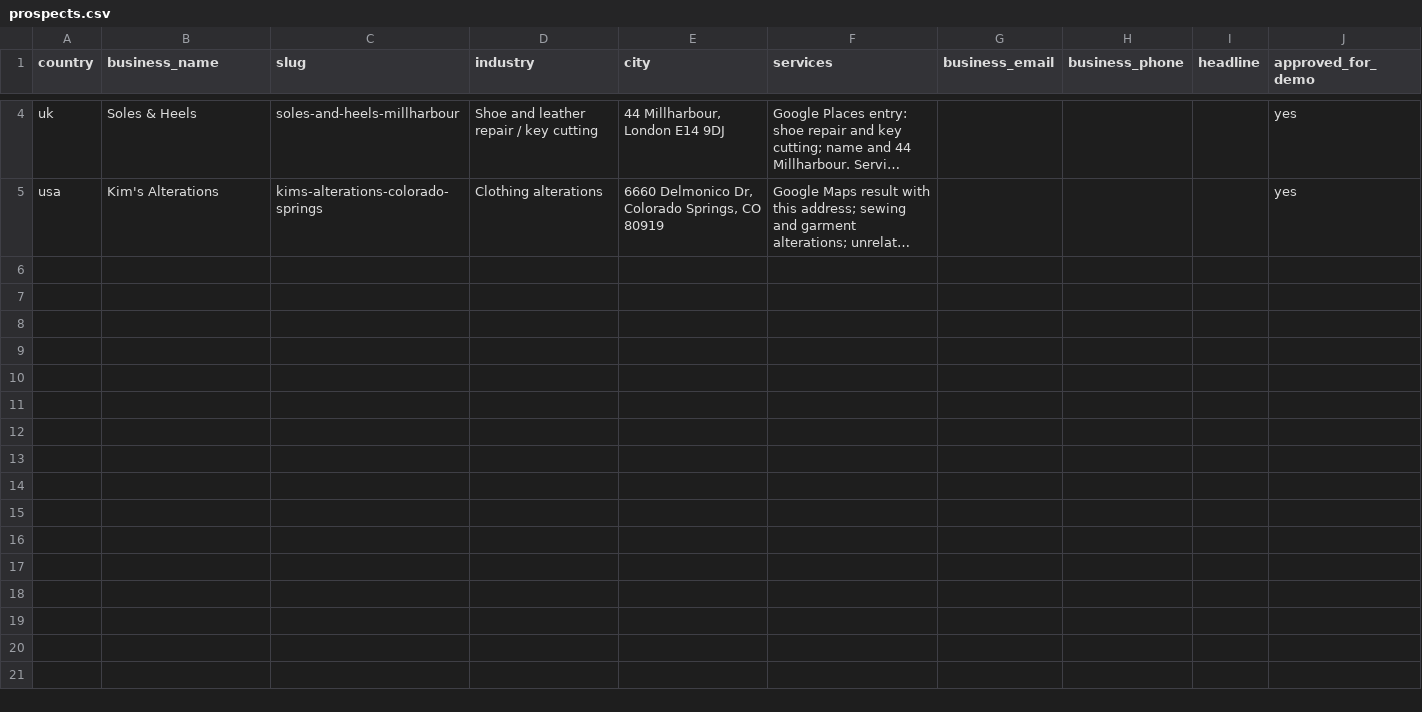
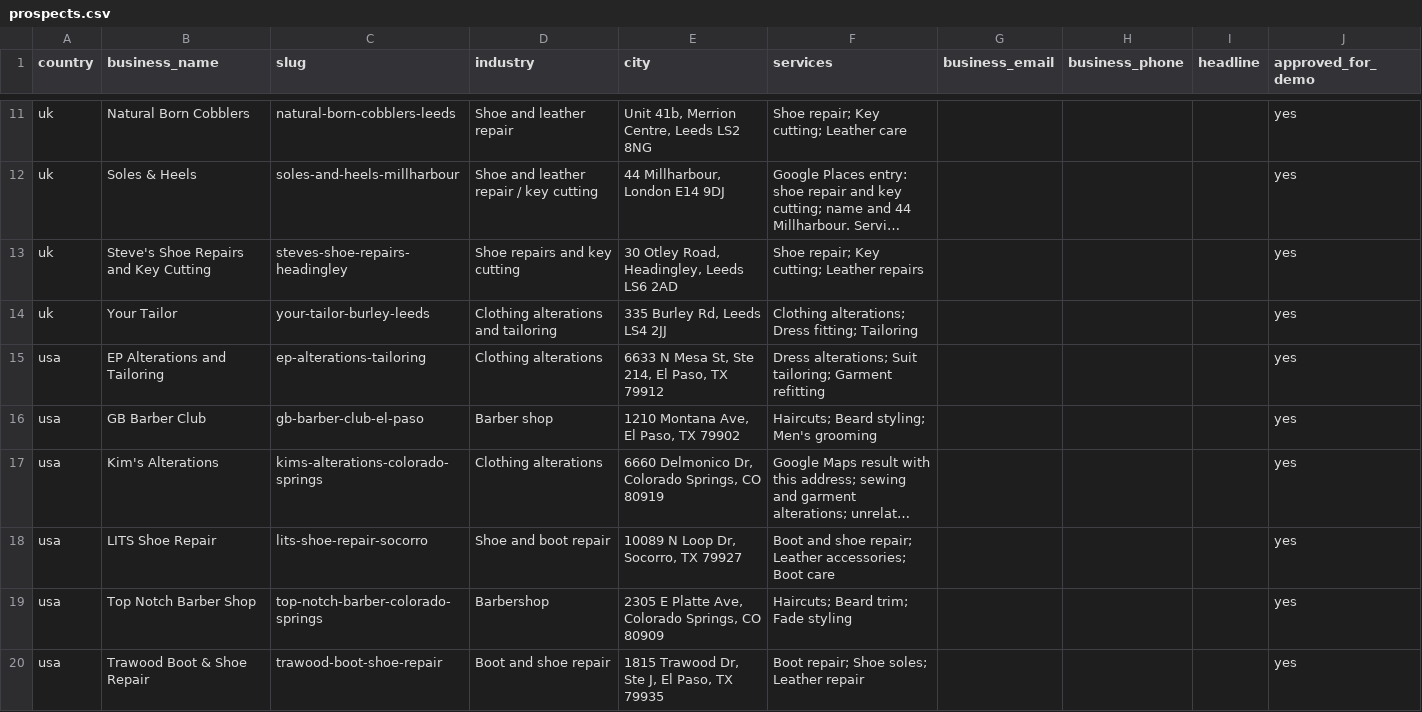
Before and after one commit to k6658489-a11y/marketing-eraa-demo, a CSV file: data/prospects.csv, drawn as a sheet; only a part is shown, gaps mark what is left out; long unchanged cells end in …; the diff covers the shown part only; the diff names each change by its address in the sheet, - before the commit and + after, or states it on an @@ line.

Commit message:
Sync approved Marketing Eraa website demos from Sheet

```diff
--- a/data/prospects.csv
+++ b/data/prospects.csv
+row 11: uk | Natural Born Cobblers | natural-born-cobblers-leeds | Shoe and leather repair | Unit 41b, Merrion Centre, Leeds LS2 8NG | Shoe repair; Key cutting; Leather care |  |  |  | yes
+row 13: uk | Steve's Shoe Repairs and Key Cutting | steves-shoe-repairs-headingley | Shoe repairs and key cutting | 30 Otley Road, Headingley, Leeds LS6 2AD | Shoe repair; Key cutting; Leather repairs |  |  |  | yes
+row 14: uk | Your Tailor | your-tailor-burley-leeds | Clothing alterations and tailoring | 335 Burley Rd, Leeds LS4 2JJ | Clothing alterations; Dress fitting; Tailoring |  |  |  | yes
+row 15: usa | EP Alterations and Tailoring | ep-alterations-tailoring | Clothing alterations | 6633 N Mesa St, Ste 214, El Paso, TX 79912 | Dress alterations; Suit tailoring; Garment refitting |  |  |  | yes
+row 16: usa | GB Barber Club | gb-barber-club-el-paso | Barber shop | 1210 Montana Ave, El Paso, TX 79902 | Haircuts; Beard styling; Men's grooming |  |  |  | yes
+row 18: usa | LITS Shoe Repair | lits-shoe-repair-socorro | Shoe and boot repair | 10089 N Loop Dr, Socorro, TX 79927 | Boot and shoe repair; Leather accessories; Boot care |  |  |  | yes
+row 19: usa | Top Notch Barber Shop | top-notch-barber-colorado-springs | Barbershop | 2305 E Platte Ave, Colorado Springs, CO 80909 | Haircuts; Beard trim; Fade styling |  |  |  | yes
+row 20: usa | Trawood Boot & Shoe Repair | trawood-boot-shoe-repair | Boot and shoe repair | 1815 Trawood Dr, Ste J, El Paso, TX 79935 | Boot repair; Shoe soles; Leather repair |  |  |  | yes
```
Also changed, not shown: 7 added rows elsewhere in this file.
